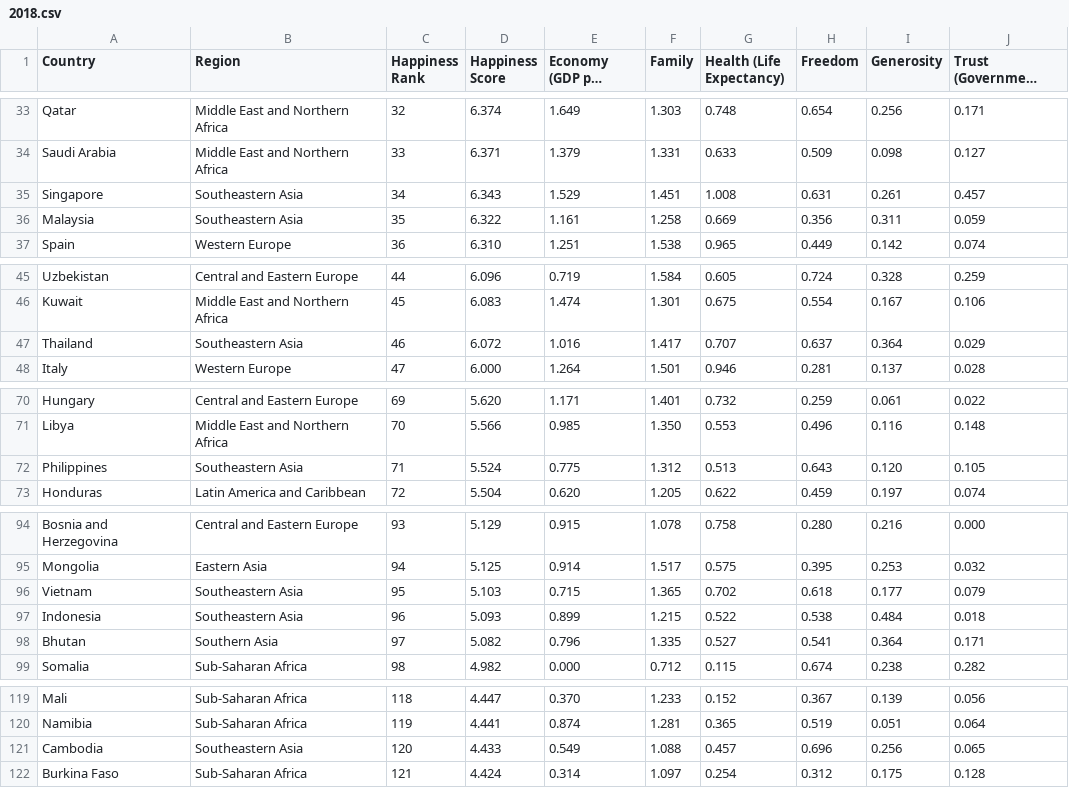
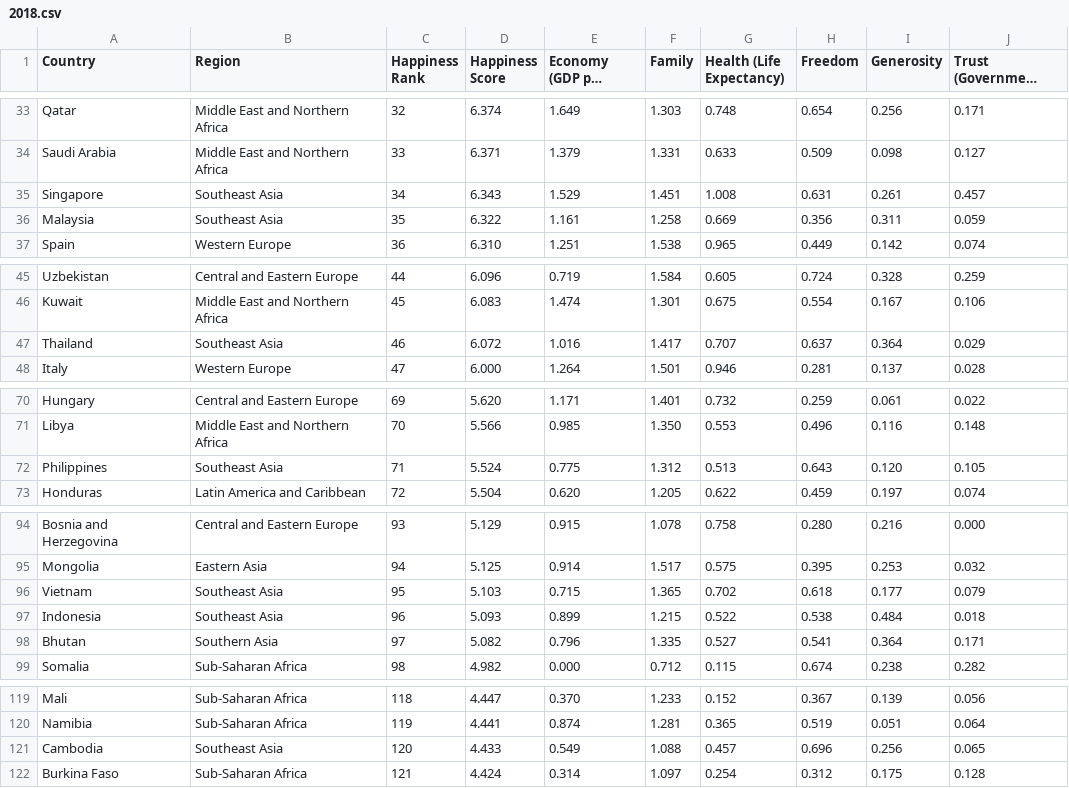
Before and after one commit to hooyunzhe/WorldHappinessAnalysis, a CSV file: Assets/2018.csv, drawn as a sheet; only a part is shown, gaps mark what is left out; long unchanged cells end in …; the diff covers the shown part only.

```diff
--- a/Assets/2018.csv
+++ b/Assets/2018.csv
@@ -34,4 +34,4 @@ Qatar,Middle East and Northern Africa,32,6.374,1.649,1.303,0.748,0.654,0.256,0.1
 Saudi Arabia,Middle East and Northern Africa,33,6.371,1.379,1.331,0.633,0.509,0.098,0.127
-Singapore,Southeastern Asia,34,6.343,1.529,1.451,1.008,0.631,0.261,0.457
-Malaysia,Southeastern Asia,35,6.322,1.161,1.258,0.669,0.356,0.311,0.059
+Singapore,Southeast Asia,34,6.343,1.529,1.451,1.008,0.631,0.261,0.457
+Malaysia,Southeast Asia,35,6.322,1.161,1.258,0.669,0.356,0.311,0.059
 Spain,Western Europe,36,6.310,1.251,1.538,0.965,0.449,0.142,0.074
@@ -46,3 +46,3 @@ Uzbekistan,Central and Eastern Europe,44,6.096,0.719,1.584,0.605,0.724,0.328,0.2
 Kuwait,Middle East and Northern Africa,45,6.083,1.474,1.301,0.675,0.554,0.167,0.106
-Thailand,Southeastern Asia,46,6.072,1.016,1.417,0.707,0.637,0.364,0.029
+Thailand,Southeast Asia,46,6.072,1.016,1.417,0.707,0.637,0.364,0.029
 Italy,Western Europe,47,6.000,1.264,1.501,0.946,0.281,0.137,0.028
@@ -71,3 +71,3 @@ Hungary,Central and Eastern Europe,69,5.620,1.171,1.401,0.732,0.259,0.061,0.022
 Libya,Middle East and Northern Africa,70,5.566,0.985,1.350,0.553,0.496,0.116,0.148
-Philippines,Southeastern Asia,71,5.524,0.775,1.312,0.513,0.643,0.120,0.105
+Philippines,Southeast Asia,71,5.524,0.775,1.312,0.513,0.643,0.120,0.105
 Honduras,Latin America and Caribbean,72,5.504,0.620,1.205,0.622,0.459,0.197,0.074
@@ -95,4 +95,4 @@ Bosnia and Herzegovina,Central and Eastern Europe,93,5.129,0.915,1.078,0.758,0.2
 Mongolia,Eastern Asia,94,5.125,0.914,1.517,0.575,0.395,0.253,0.032
-Vietnam,Southeastern Asia,95,5.103,0.715,1.365,0.702,0.618,0.177,0.079
-Indonesia,Southeastern Asia,96,5.093,0.899,1.215,0.522,0.538,0.484,0.018
+Vietnam,Southeast Asia,95,5.103,0.715,1.365,0.702,0.618,0.177,0.079
+Indonesia,Southeast Asia,96,5.093,0.899,1.215,0.522,0.538,0.484,0.018
 Bhutan,Southern Asia,97,5.082,0.796,1.335,0.527,0.541,0.364,0.171
@@ -120,3 +120,3 @@ Mali,Sub-Saharan Africa,118,4.447,0.370,1.233,0.152,0.367,0.139,0.056
 Namibia,Sub-Saharan Africa,119,4.441,0.874,1.281,0.365,0.519,0.051,0.064
-Cambodia,Southeastern Asia,120,4.433,0.549,1.088,0.457,0.696,0.256,0.065
+Cambodia,Southeast Asia,120,4.433,0.549,1.088,0.457,0.696,0.256,0.065
 Burkina Faso,Sub-Saharan Africa,121,4.424,0.314,1.097,0.254,0.312,0.175,0.128
```
Also changed, not shown: 1 edited cell elsewhere in this file, Assets/2017.csv, Assets/2019.csv, 2 other files.
